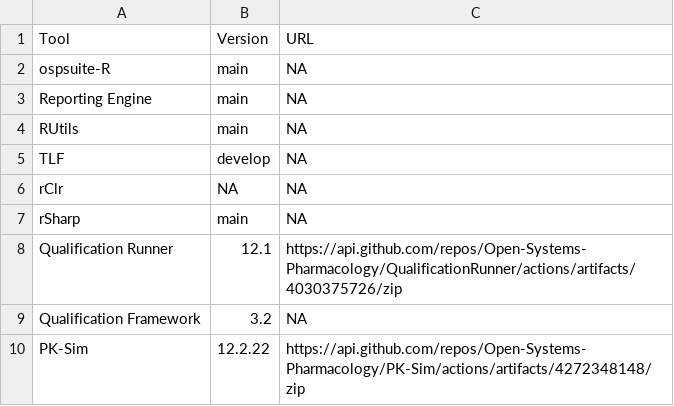
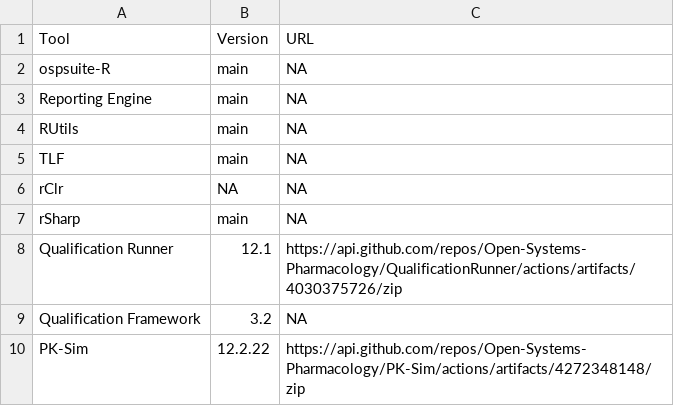
Before and after one commit to Open-Systems-Pharmacology/RE-Test-Reports, a CSV file: tools.csv, drawn as a sheet.

Commit message:
Fixes TLF installation

```diff
--- a/tools.csv
+++ b/tools.csv
@@ -4,3 +4,3 @@ Reporting Engine,main,NA
 RUtils,main,NA
-TLF,develop,NA
+TLF,main,NA
 rClr,NA,NA
```
